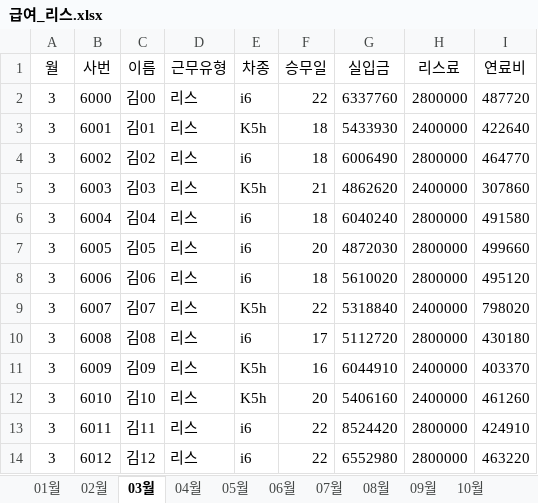
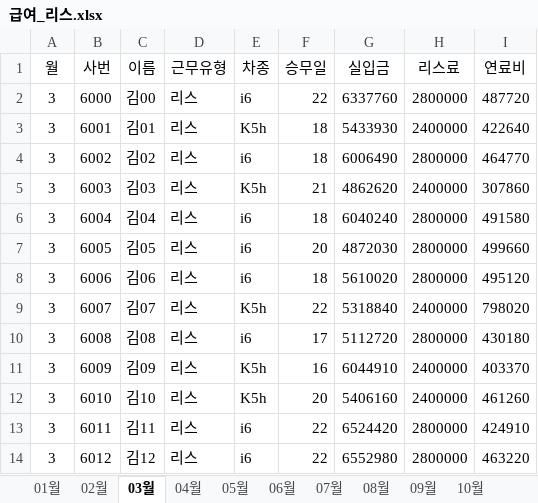
Before and after one commit to ojy-hmtaxi/ojy-hmtaxi-erp, an Excel workbook: uploads/급여_리스.xlsx, sheet 03월, drawn as a sheet; values as stored, in another font and other column widths than the file's, no borders; the diff names each change by its address in the sheet, - before the commit and + after, or states it on an @@ line.

```diff
--- a/uploads/급여_리스.xlsx (sheet 03월)
+++ b/uploads/급여_리스.xlsx (sheet 03월)
-G13 (실입금): 8524420
+G13 (실입금): 6524420
```
Also changed, not shown: sheet 02월, sheet 06월, sheet 01월, uploads/기사관리.xlsx, uploads/배차관리.xlsx, 20 other files.
